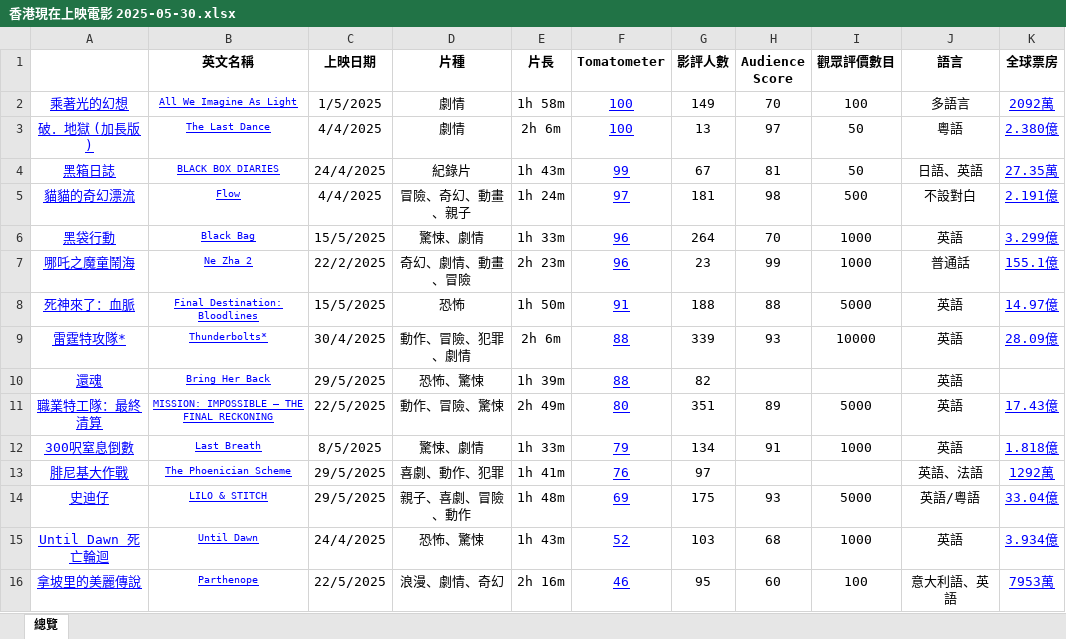
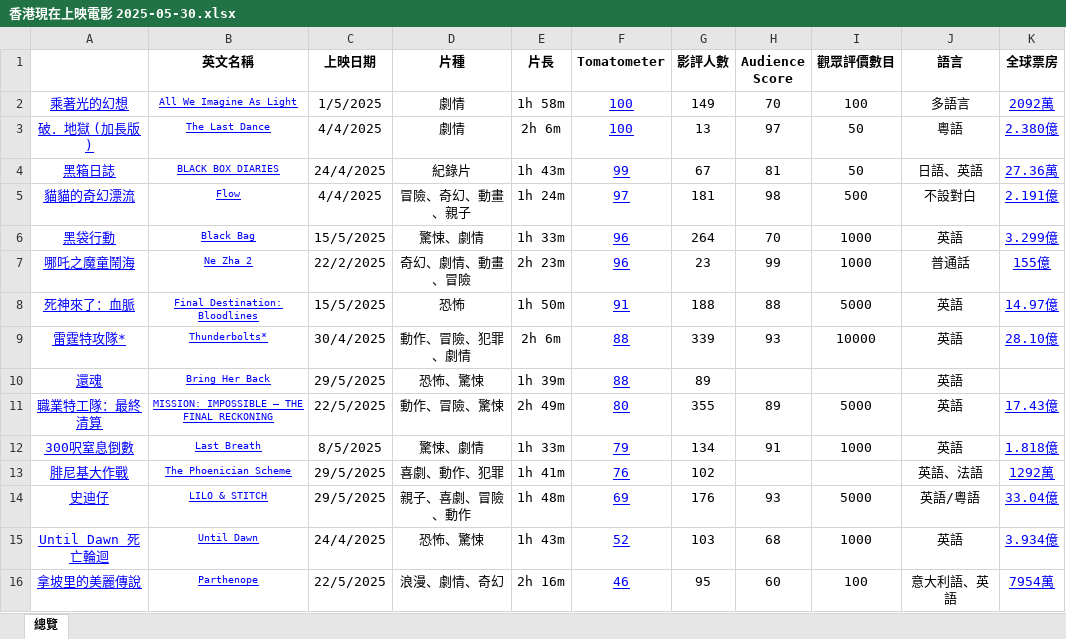
Before and after one commit to sparktsang/HKshowingpublic, an Excel workbook: 香港現在上映電影 2025-05-30.xlsx, sheet 總覽, drawn as a sheet; values as stored, in another font and other column widths than the file's, no borders; the diff names each change by its address in the sheet, - before the commit and + after, or states it on an @@ line.

```diff
--- a/香港現在上映電影 2025-05-30.xlsx (sheet 總覽)
+++ b/香港現在上映電影 2025-05-30.xlsx (sheet 總覽)
-K4 (全球票房): 27.35萬
+K4 (全球票房): 27.36萬
-K7 (全球票房): 155.1億
+K7 (全球票房): 155億
-K9 (全球票房): 28.09億
+K9 (全球票房): 28.10億
-G10 (影評人數): 82
+G10 (影評人數): 89
-G11 (影評人數): 351
+G11 (影評人數): 355
-G13 (影評人數): 97
+G13 (影評人數): 102
-G14 (影評人數): 175
+G14 (影評人數): 176
-K16 (全球票房): 7953萬
+K16 (全球票房): 7954萬
```
Also changed, not shown: 2 other files.
